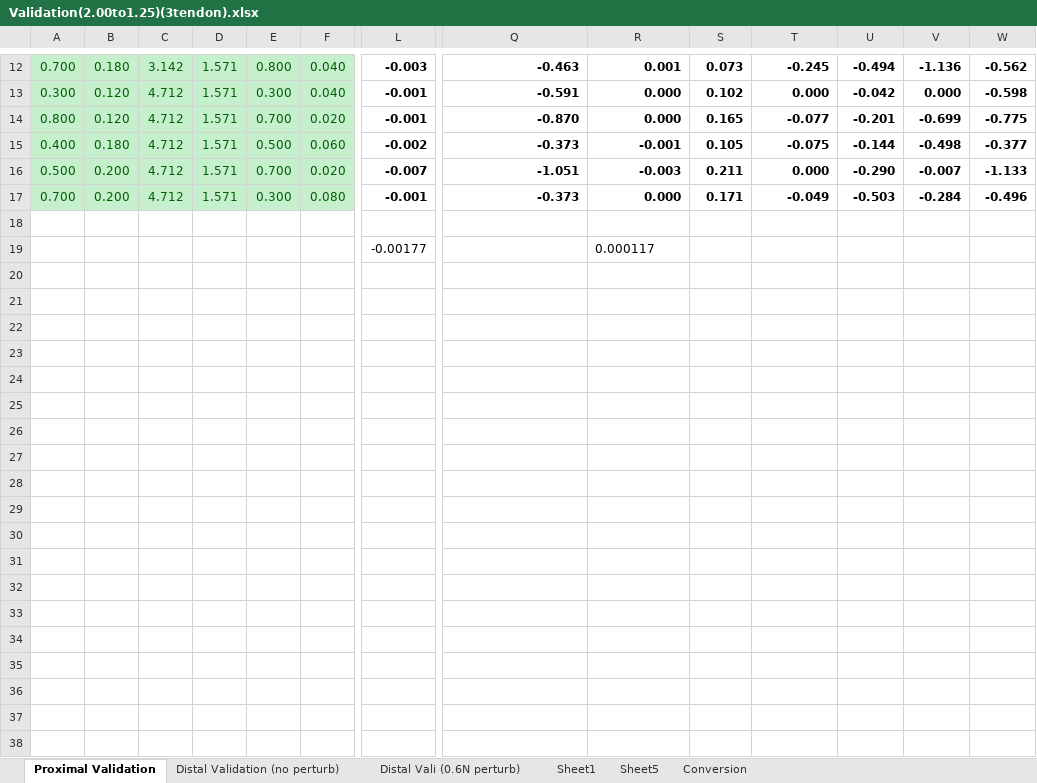
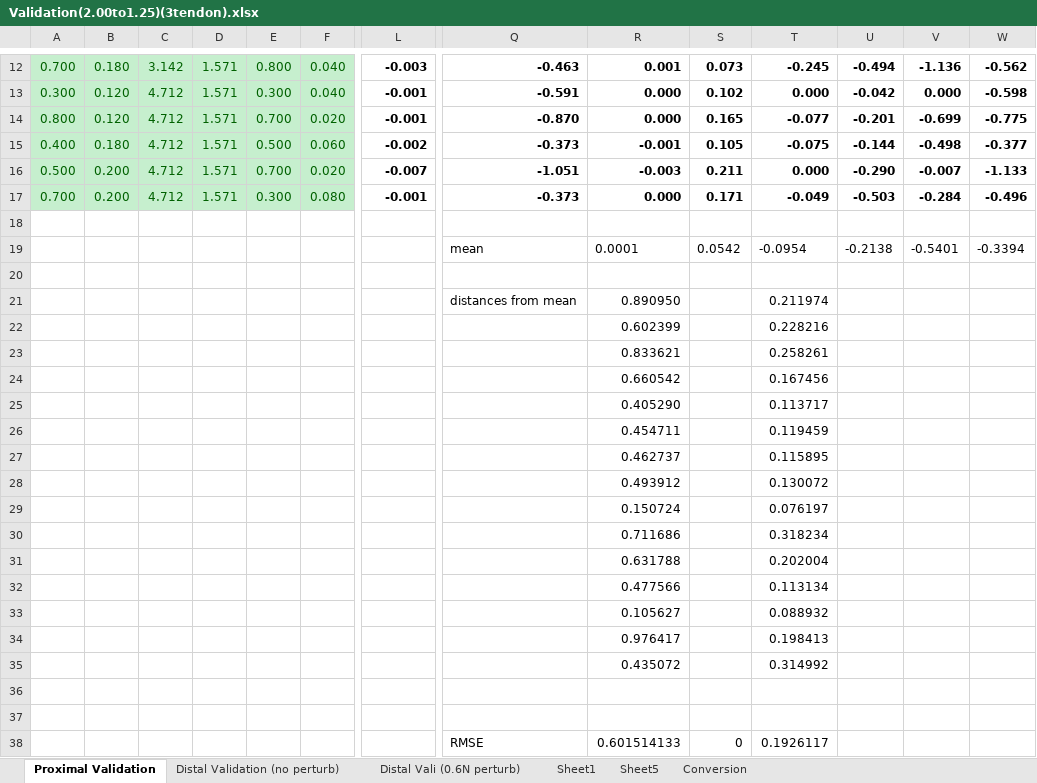
Before and after one commit to noahjones28/Bio-Inspired-Sensing, an Excel workbook: Raw Data/two forces micro perturbed (15 tirals)(tapered and cylindrical)/Validation(2.00to1.25)(3tendon).xlsx, sheet Proximal Validation, drawn as a sheet; only a part is shown, gaps mark what is left out; values as stored, in another font and other column widths than the file's, no borders; addresses are those after the commit; rows hold the shown columns only; the diff names each change by its address in the sheet, - before the commit and + after, or states it on an @@ line.

Commit message:
pairwise_distance
10/28/2025

```diff
--- a/Raw Data/two forces micro perturbed (15 tirals)(tapered and cylindrical)/Validation(2.00to1.25)(3tendon).xlsx (sheet Proximal Validation)
+++ b/Raw Data/two forces micro perturbed (15 tirals)(tapered and cylindrical)/Validation(2.00to1.25)(3tendon).xlsx (sheet Proximal Validation)
+row 19:  |  |  |  |  |  |  | mean | 0.0001 | 0.0542 | -0.0954 | -0.2138 | -0.5401 | -0.3394
-row 20:  |  |  |  |  |  | -0.00177 |  | 0.000117
+row 20: (empty)
+row 21:  |  |  |  |  |  |  | distances from mean | 0.890950 |  | 0.211974
+row 22:  |  |  |  |  |  |  |  | 0.602399 |  | 0.228216
+row 23:  |  |  |  |  |  |  |  | 0.833621 |  | 0.258261
+row 24:  |  |  |  |  |  |  |  | 0.660542 |  | 0.167456
+row 25:  |  |  |  |  |  |  |  | 0.405290 |  | 0.113717
+row 26:  |  |  |  |  |  |  |  | 0.454711 |  | 0.119459
+row 27:  |  |  |  |  |  |  |  | 0.462737 |  | 0.115895
+row 28:  |  |  |  |  |  |  |  | 0.493912 |  | 0.130072
+row 29:  |  |  |  |  |  |  |  | 0.150724 |  | 0.076197
+row 30:  |  |  |  |  |  |  |  | 0.711686 |  | 0.318234
+row 31:  |  |  |  |  |  |  |  | 0.631788 |  | 0.202004
+row 32:  |  |  |  |  |  |  |  | 0.477566 |  | 0.113134
+row 33:  |  |  |  |  |  |  |  | 0.105627 |  | 0.088932
+row 34:  |  |  |  |  |  |  |  | 0.976417 |  | 0.198413
+row 35:  |  |  |  |  |  |  |  | 0.435072 |  | 0.314992
+row 36: (empty)
+row 37: (empty)
+row 38:  |  |  |  |  |  |  | RMSE | 0.601514133 | 0 | 0.1926117
```
Also changed, not shown: Raw Data/two forces micro perturbed (15 tirals)(tapered and cylindrical)/Validation(1.5)(3tendon).xlsx, 16 other files.
